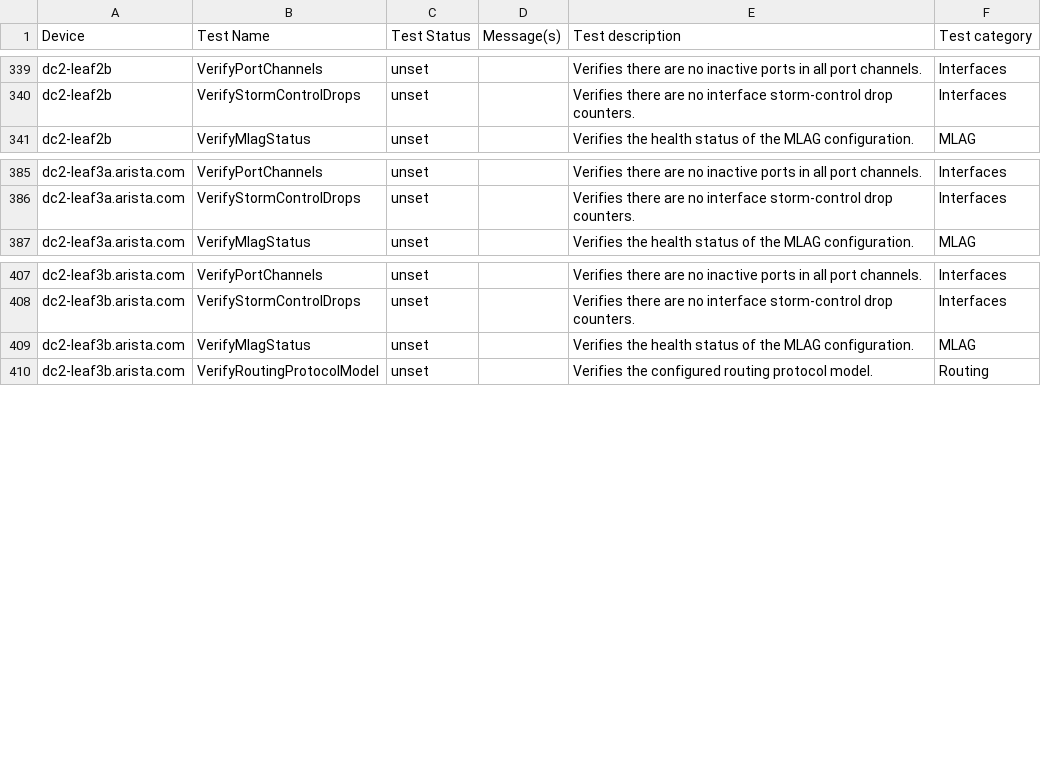
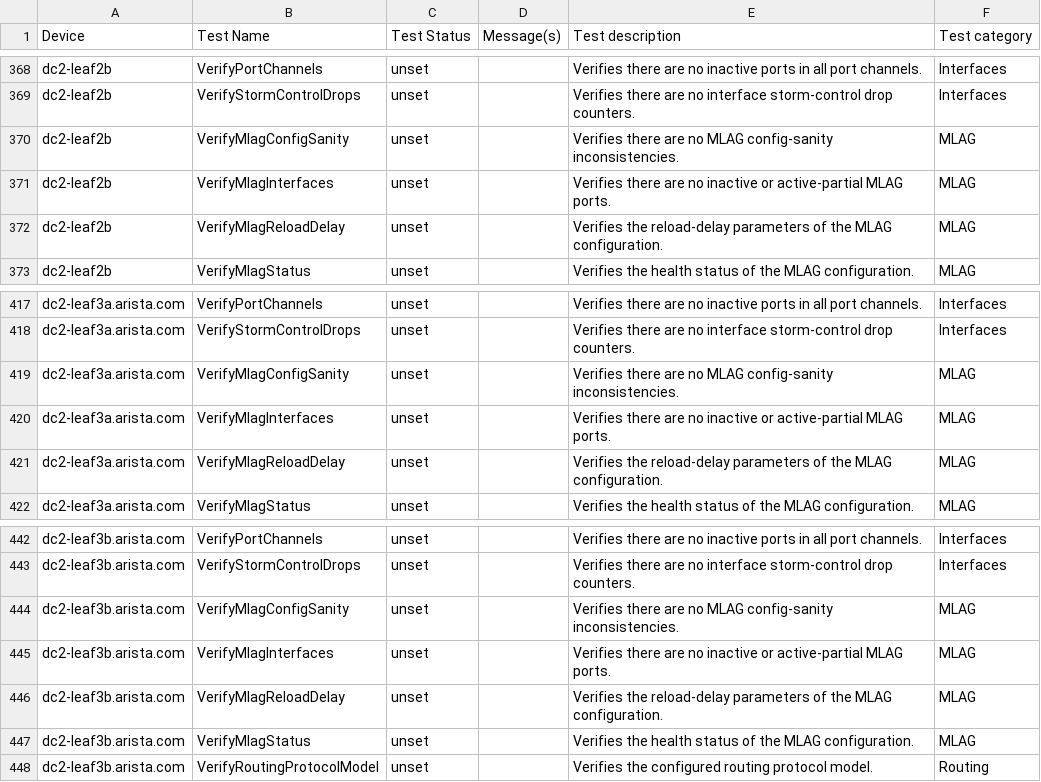
Before and after one commit to JulioPDX/avd, a CSV file: ansible_collections/arista/avd/molecule/anta_runner/anta/reports/allow_bgp_vrfs_run/anta_report.csv, drawn as a sheet; only a part is shown, gaps mark what is left out; the diff covers the shown part only.

Commit message:
Feat(anta_runner): Add ANTA MLAG related tests (#5184)

```diff
--- a/ansible_collections/arista/avd/molecule/anta_runner/anta/reports/allow_bgp_vrfs_run/anta_report.csv
+++ b/ansible_collections/arista/avd/molecule/anta_runner/anta/reports/allow_bgp_vrfs_run/anta_report.csv
@@ -340,2 +369,5 @@ dc2-leaf2b,VerifyPortChannels,unset,,Verifies there are no inactive ports in all
 dc2-leaf2b,VerifyStormControlDrops,unset,,Verifies there are no interface storm-control drop counters.,Interfaces
+dc2-leaf2b,VerifyMlagConfigSanity,unset,,Verifies there are no MLAG config-sanity inconsistencies.,MLAG
+dc2-leaf2b,VerifyMlagInterfaces,unset,,Verifies there are no inactive or active-partial MLAG ports.,MLAG
+dc2-leaf2b,VerifyMlagReloadDelay,unset,,Verifies the reload-delay parameters of the MLAG configuration.,MLAG
 dc2-leaf2b,VerifyMlagStatus,unset,,Verifies the health status of the MLAG configuration.,MLAG
@@ -386,2 +418,5 @@ dc2-leaf3a.arista.com,VerifyPortChannels,unset,,Verifies there are no inactive p
 dc2-leaf3a.arista.com,VerifyStormControlDrops,unset,,Verifies there are no interface storm-control drop counters.,Interfaces
+dc2-leaf3a.arista.com,VerifyMlagConfigSanity,unset,,Verifies there are no MLAG config-sanity inconsistencies.,MLAG
+dc2-leaf3a.arista.com,VerifyMlagInterfaces,unset,,Verifies there are no inactive or active-partial MLAG ports.,MLAG
+dc2-leaf3a.arista.com,VerifyMlagReloadDelay,unset,,Verifies the reload-delay parameters of the MLAG configuration.,MLAG
 dc2-leaf3a.arista.com,VerifyMlagStatus,unset,,Verifies the health status of the MLAG configuration.,MLAG
@@ -408,2 +443,5 @@ dc2-leaf3b.arista.com,VerifyPortChannels,unset,,Verifies there are no inactive p
 dc2-leaf3b.arista.com,VerifyStormControlDrops,unset,,Verifies there are no interface storm-control drop counters.,Interfaces
+dc2-leaf3b.arista.com,VerifyMlagConfigSanity,unset,,Verifies there are no MLAG config-sanity inconsistencies.,MLAG
+dc2-leaf3b.arista.com,VerifyMlagInterfaces,unset,,Verifies there are no inactive or active-partial MLAG ports.,MLAG
+dc2-leaf3b.arista.com,VerifyMlagReloadDelay,unset,,Verifies the reload-delay parameters of the MLAG configuration.,MLAG
 dc2-leaf3b.arista.com,VerifyMlagStatus,unset,,Verifies the health status of the MLAG configuration.,MLAG
```
Also changed, not shown: 29 added rows elsewhere in this file, ansible_collections/arista/avd/molecule/anta_runner/anta/reports/default_run/anta_report.csv, ansible_collections/arista/avd/molecule/anta_runner/anta/reports/filtered_run/anta_report.csv, 51 other files.
